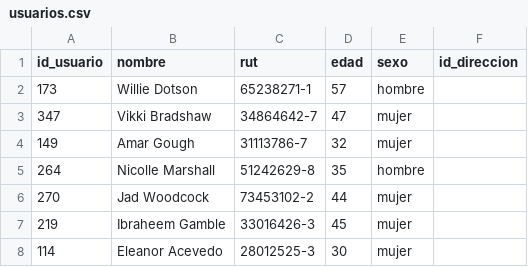
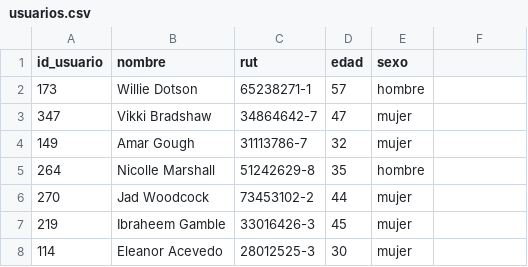
Before and after one commit to mgnavarrete/Proyecto_BD, a CSV file: Entrega2/Table_generator/db/usuarios.csv, drawn as a sheet; only a part is shown.

```diff
--- a/Entrega2/Table_generator/db/usuarios.csv
+++ b/Entrega2/Table_generator/db/usuarios.csv
@@ -1,2 +1,2 @@
-id_usuario,nombre,rut,edad,sexo,id_direccion
+id_usuario,nombre,rut,edad,sexo
 173,Willie Dotson,65238271-1,57,hombre
```
Also changed, not shown: 2 other files.
